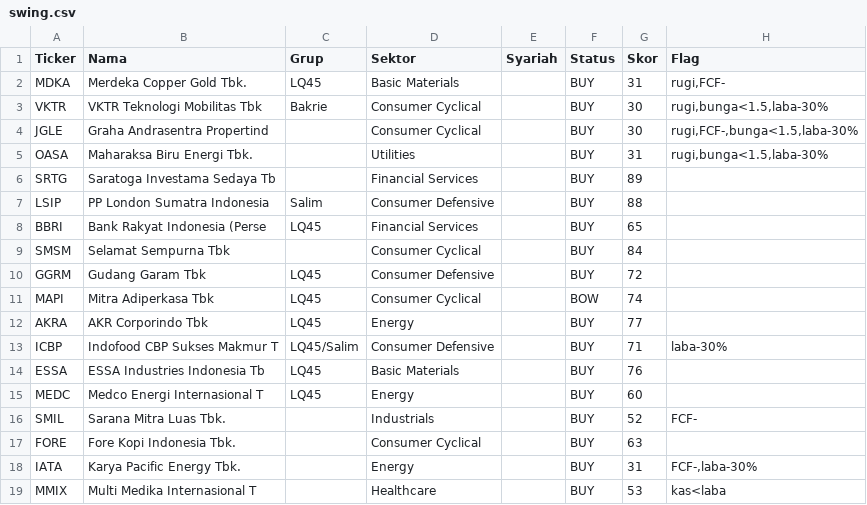
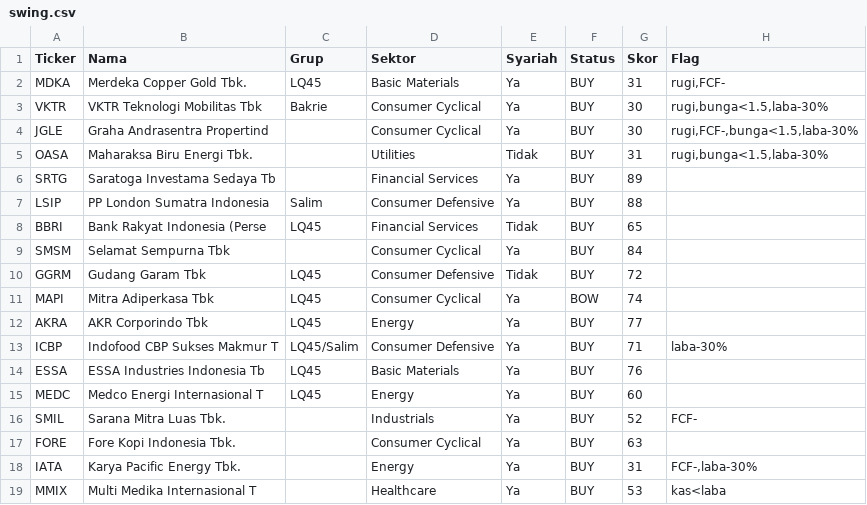
Before and after one commit to 2013tib-droid/Screening-Saham, a CSV file: hasil/swing.csv, drawn as a sheet; only a part is shown; the diff names each change by its address in the sheet, - before the commit and + after, or states it on an @@ line.

```diff
--- a/hasil/swing.csv
+++ b/hasil/swing.csv
-E2:E4 (Syariah): (empty)
+E2:E4 (Syariah): Ya
-E5 (Syariah): (empty)
+E5 (Syariah): Tidak
-E6:E7 (Syariah): (empty)
+E6:E7 (Syariah): Ya
-E8 (Syariah): (empty)
+E8 (Syariah): Tidak
-E9 (Syariah): (empty)
+E9 (Syariah): Ya
-E10 (Syariah): (empty)
+E10 (Syariah): Tidak
-E11:E19 (Syariah): (empty)
+E11:E19 (Syariah): Ya
```
Also changed, not shown: hasil/semua.csv, hasil/tumbuh.csv, 4 other files.
